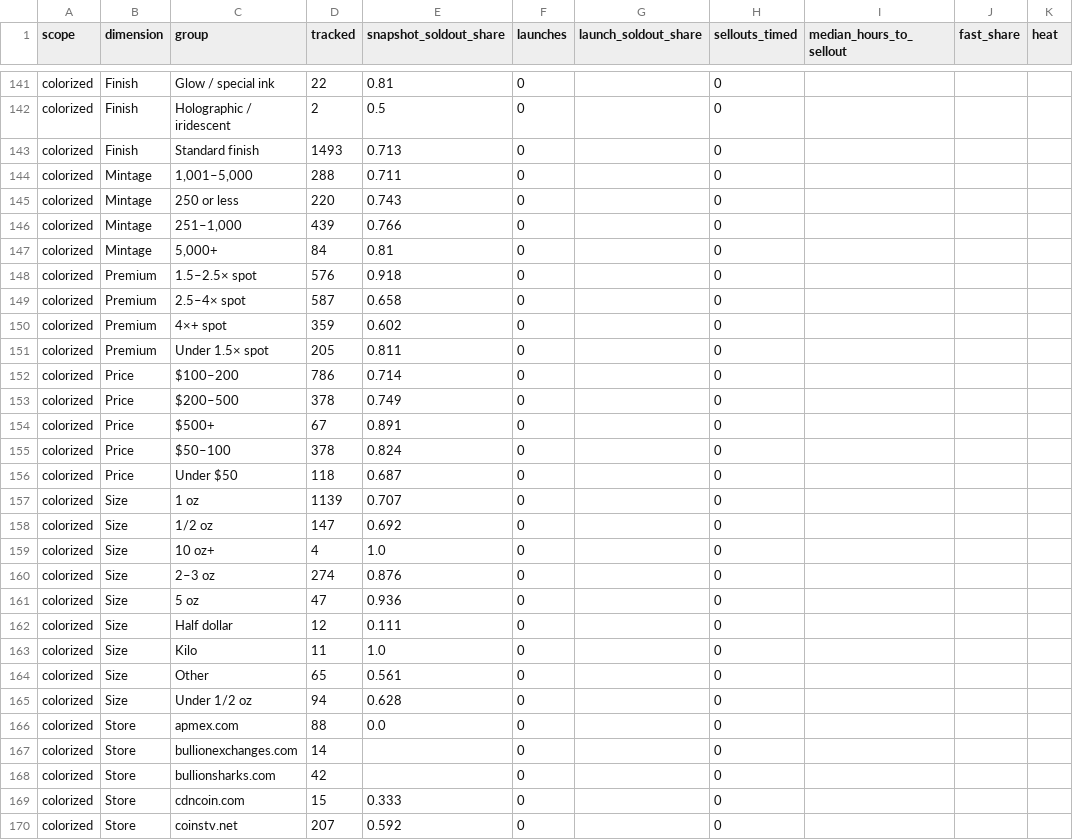
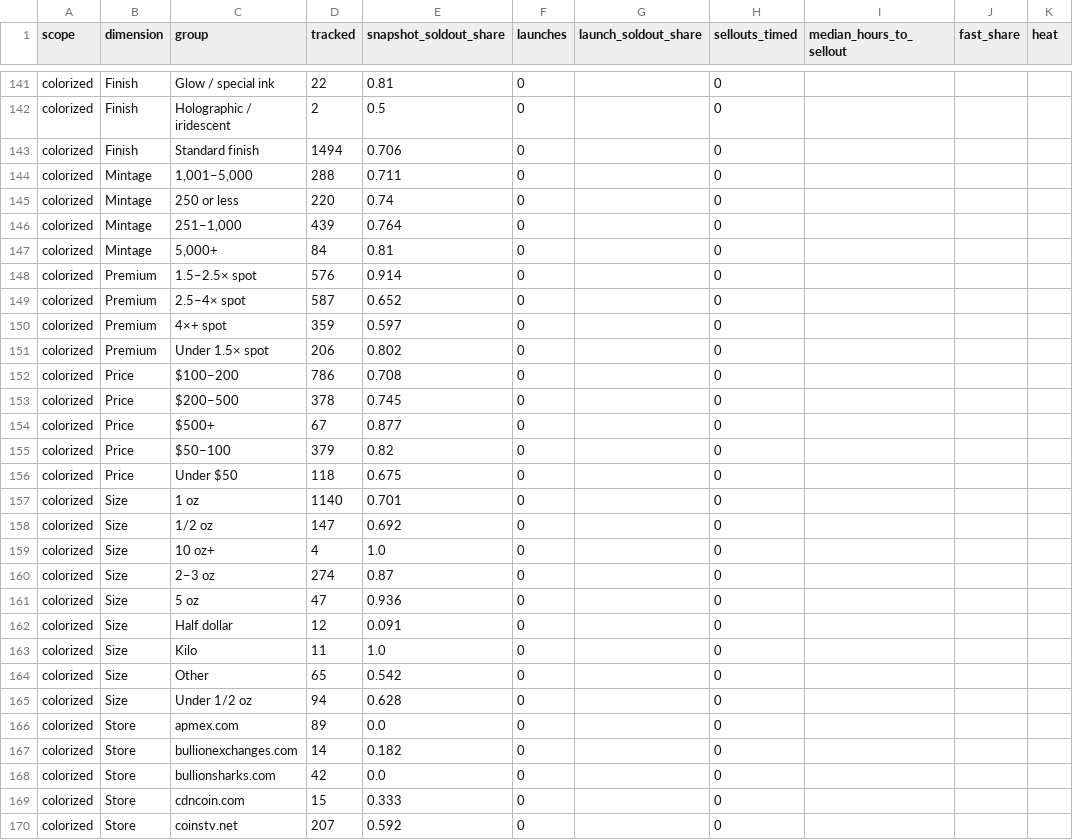
Before and after one commit to yazidTheThird/silver-market-heat-index, a CSV file: data/hot_groups.csv, drawn as a sheet; only a part is shown, gaps mark what is left out; the diff covers the shown part only; the diff names each change by its address in the sheet, - before the commit and + after, or states it on an @@ line.

```diff
--- a/data/hot_groups.csv
+++ b/data/hot_groups.csv
-D143 (tracked): 1493
+D143 (tracked): 1494
-E143 (snapshot_soldout_share): 0.713
+E143 (snapshot_soldout_share): 0.706
-E145 (snapshot_soldout_share): 0.743
+E145 (snapshot_soldout_share): 0.74
-E146 (snapshot_soldout_share): 0.766
+E146 (snapshot_soldout_share): 0.764
-E148 (snapshot_soldout_share): 0.918
+E148 (snapshot_soldout_share): 0.914
-E149 (snapshot_soldout_share): 0.658
+E149 (snapshot_soldout_share): 0.652
-E150 (snapshot_soldout_share): 0.602
+E150 (snapshot_soldout_share): 0.597
-D151 (tracked): 205
+D151 (tracked): 206
-E151 (snapshot_soldout_share): 0.811
+E151 (snapshot_soldout_share): 0.802
-E152 (snapshot_soldout_share): 0.714
+E152 (snapshot_soldout_share): 0.708
-E153 (snapshot_soldout_share): 0.749
+E153 (snapshot_soldout_share): 0.745
-E154 (snapshot_soldout_share): 0.891
+E154 (snapshot_soldout_share): 0.877
-D155 (tracked): 378
+D155 (tracked): 379
-E155 (snapshot_soldout_share): 0.824
+E155 (snapshot_soldout_share): 0.82
-E156 (snapshot_soldout_share): 0.687
+E156 (snapshot_soldout_share): 0.675
-D157 (tracked): 1139
+D157 (tracked): 1140
-E157 (snapshot_soldout_share): 0.707
+E157 (snapshot_soldout_share): 0.701
-E160 (snapshot_soldout_share): 0.876
+E160 (snapshot_soldout_share): 0.87
-E162 (snapshot_soldout_share): 0.111
+E162 (snapshot_soldout_share): 0.091
-E164 (snapshot_soldout_share): 0.561
+E164 (snapshot_soldout_share): 0.542
-D166 (tracked): 88
+D166 (tracked): 89
-E167 (snapshot_soldout_share): (empty)
+E167 (snapshot_soldout_share): 0.182
-E168 (snapshot_soldout_share): (empty)
+E168 (snapshot_soldout_share): 0.0
```
Also changed, not shown: 90 edited cells elsewhere in this file, data/collection_health.csv, 4 other files.
